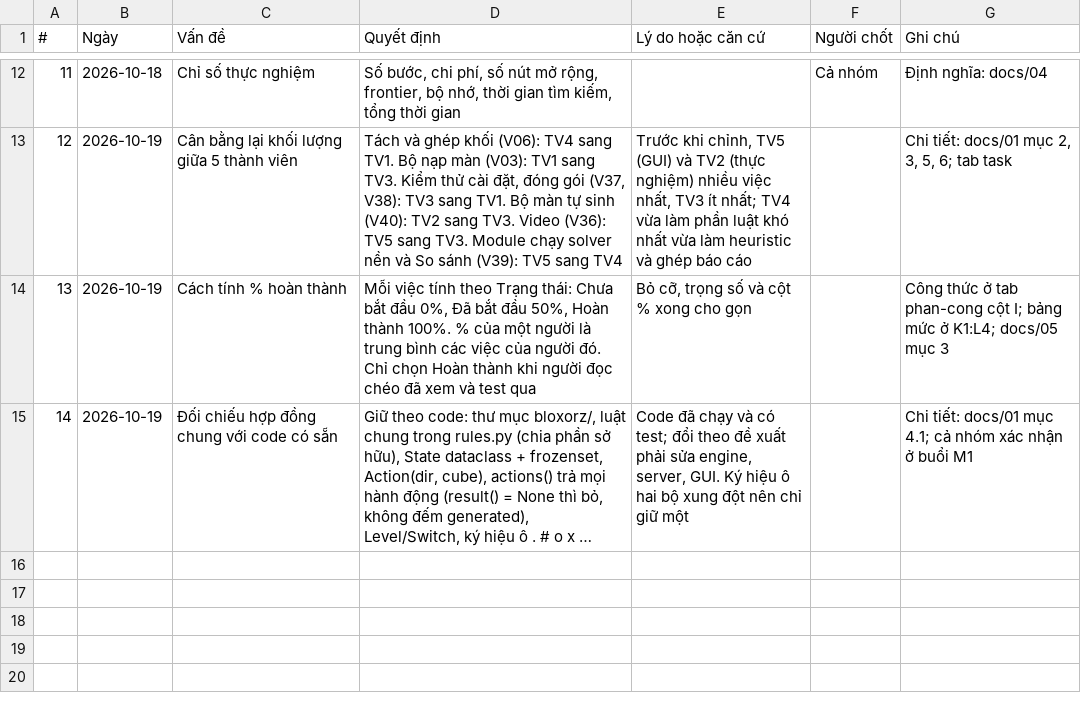
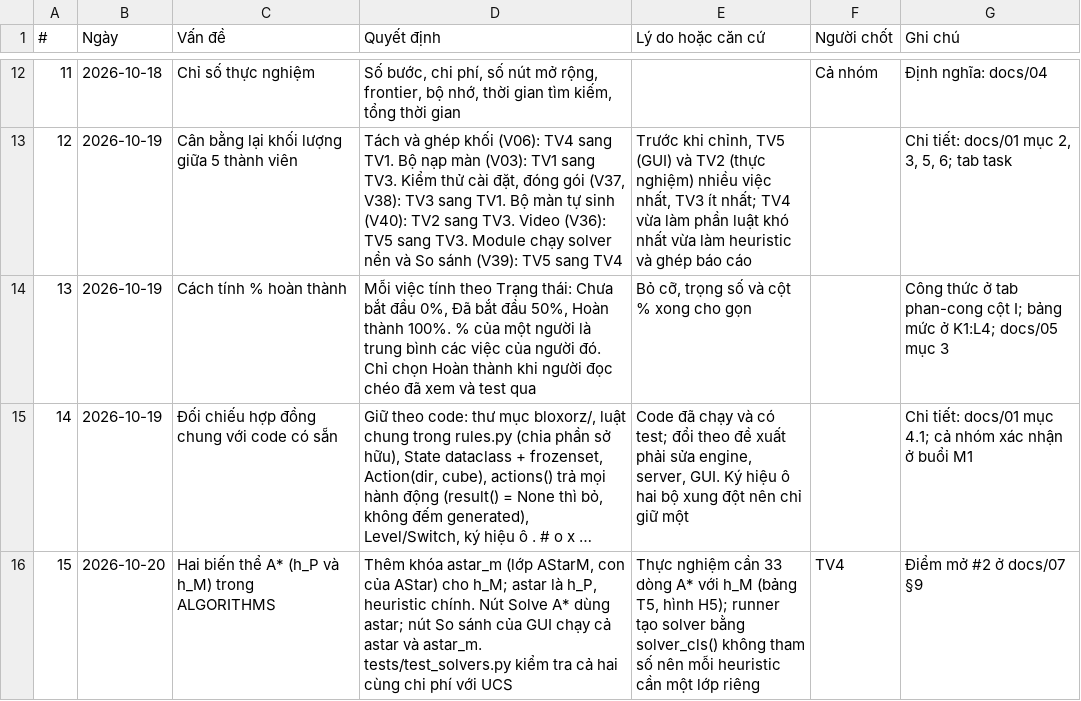
Before and after one commit to nguyentan10052006-cmyk/AI-P1, a CSV file: docs/sheet/7-bien-ban.csv, drawn as a sheet; only a part is shown, gaps mark what is left out; long unchanged cells end in …; the diff names each change by its address in the sheet, - before the commit and + after, or states it on an @@ line.

```diff
--- a/docs/sheet/7-bien-ban.csv
+++ b/docs/sheet/7-bien-ban.csv
+row 16: 15 | 2026-10-20 | Hai biến thể A* (h_P và h_M) trong ALGORITHMS | Thêm khóa astar_m (lớp AStarM, con của AStar) cho h_M; astar là h_P, heuristic chính. Nút Solve A* dùng astar; nút So sánh của GUI chạy cả astar và astar_m. tests/test_solvers.py kiểm tra cả hai cùng chi phí với UCS | Thực nghiệm cần 33 dòng A* với h_M (bảng T5, hình H5); runner tạo solver bằng solver_cls() không tham số nên mỗi heuristic cần một lớp riêng | TV4 | Điểm mở #2 ở docs/07 §9
```
Also changed, not shown: 7 other files.
